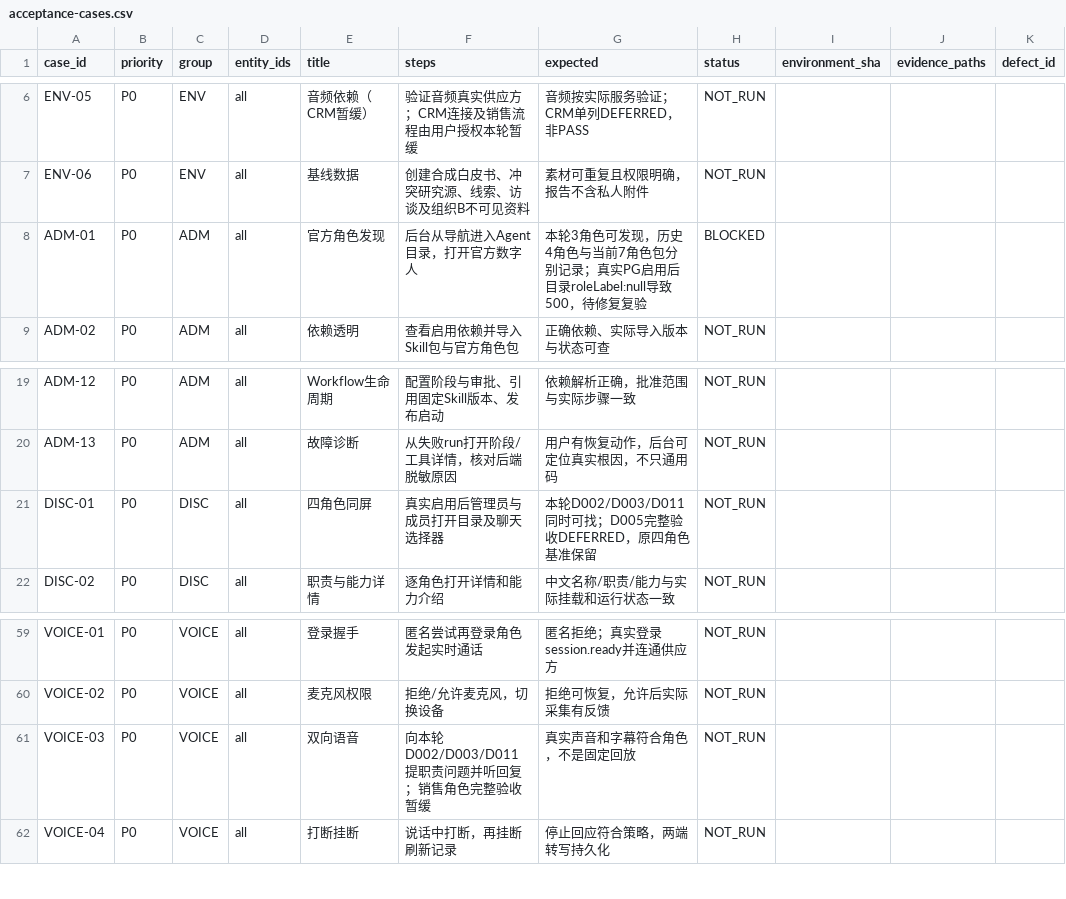
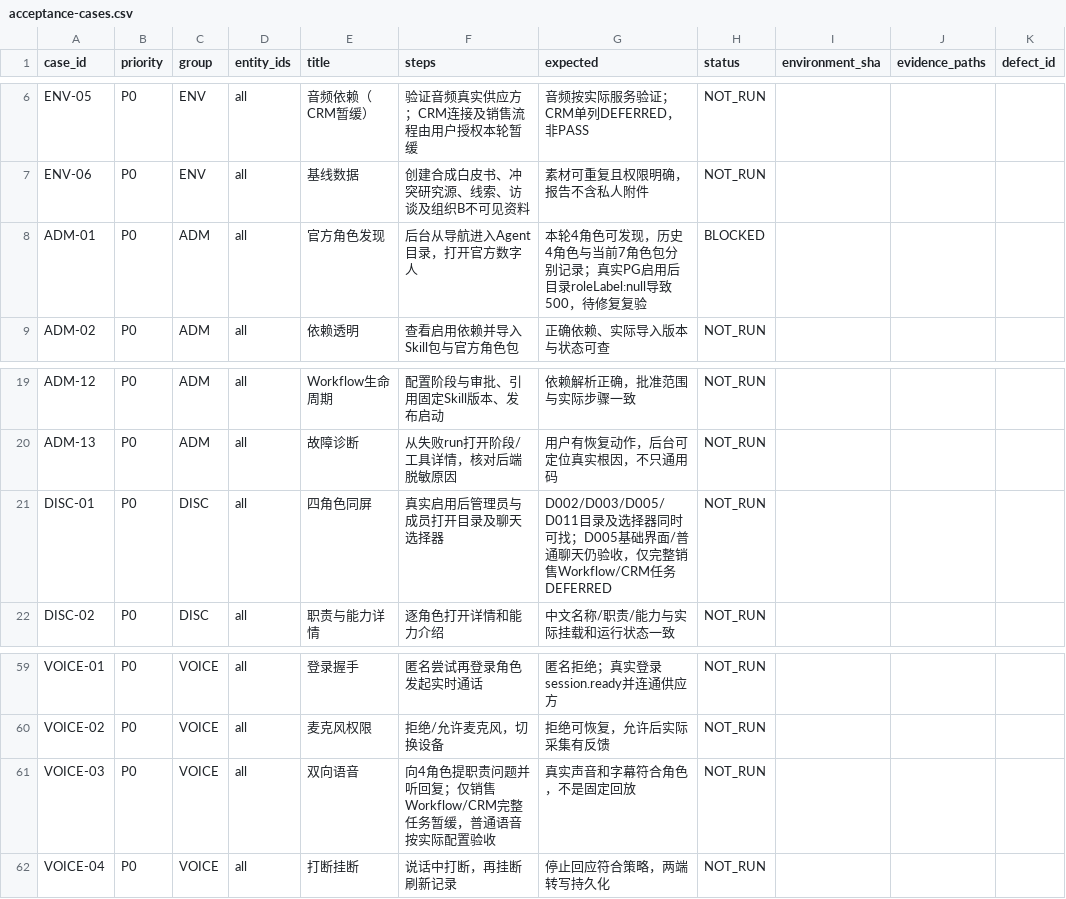
Before and after one commit to boardx/workspacex, a CSV file: docs/testing/work-stack-effects-2026-10-01/acceptance-cases.csv, drawn as a sheet; only a part is shown, gaps mark what is left out; the diff names each change by its address in the sheet, - before the commit and + after, or states it on an @@ line.

```diff
--- a/docs/testing/work-stack-effects-2026-10-01/acceptance-cases.csv
+++ b/docs/testing/work-stack-effects-2026-10-01/acceptance-cases.csv
-G8 (expected): 本轮3角色可发…
+G8 (expected): 本轮4角色可发…
-G21 (expected): 本轮D002/D003/D011同时可找；D005完整验收DEFERRED，原四角色基准保留
+G21 (expected): D002/D003/D005/D011目录及选择器同时可找；D005基础界面/普通聊天仍验收，仅完整销售Workflow/CRM任务DEFERRED
-F61 (steps): 向本轮D002/D003/D011提职责问题并听回复；销售角色完整验收暂缓
+F61 (steps): 向4角色提职责问题并听回复；仅销售Workflow/CRM完整任务暂缓，普通语音按实际配置验收
```
Also changed, not shown: docs/testing/work-stack-effects-2026-10-01/acceptance-all-entities.csv, docs/testing/work-stack-effects-2026-10-01/acceptance-entities.csv, 3 other files.
